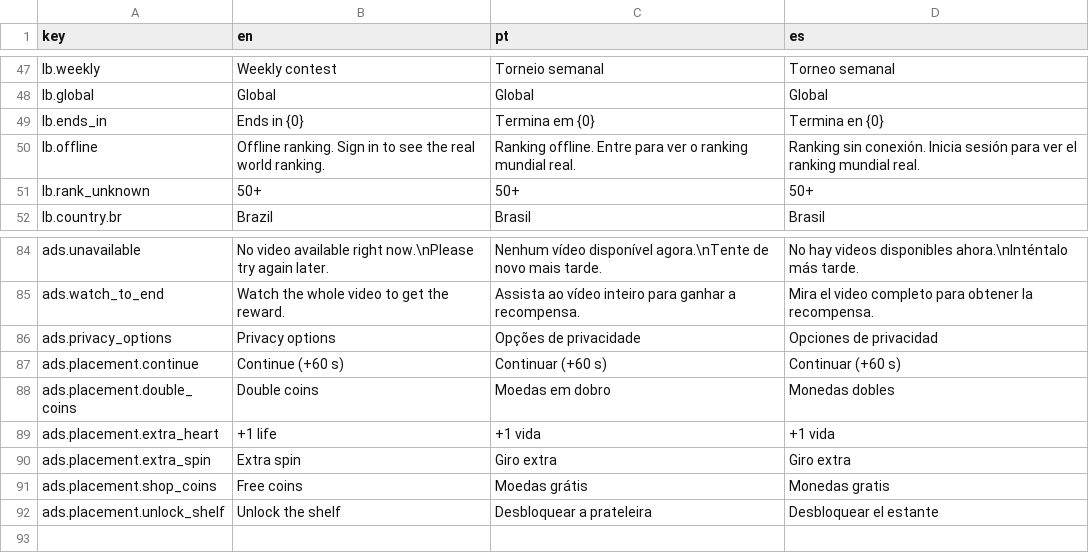
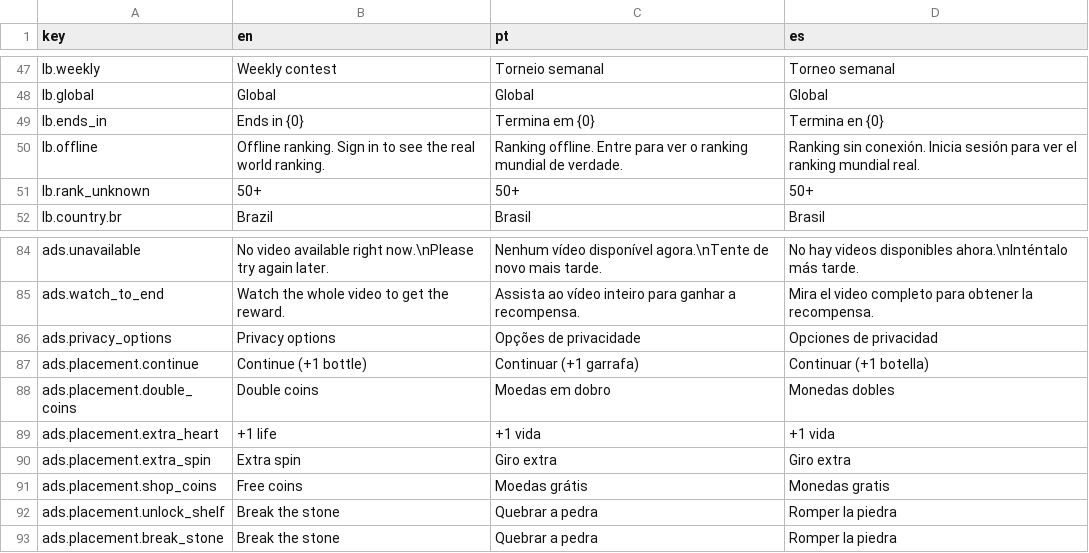
Before and after one commit to obrunogames/potion-pop, a CSV file: Assets/_Game/Resources/Loc/services.csv, drawn as a sheet; only a part is shown, gaps mark what is left out.

```diff
--- a/Assets/_Game/Resources/Loc/services.csv
+++ b/Assets/_Game/Resources/Loc/services.csv
@@ -49,3 +49,3 @@ lb.global,Global,Global,Global
 lb.ends_in,Ends in {0},Termina em {0},Termina en {0}
-lb.offline,Offline ranking. Sign in to see the real world ranking.,Ranking offline. Entre para ver o ranking mundial real.,Ranking sin conexión. Inicia sesión para ver el ranking mundial real.
+lb.offline,Offline ranking. Sign in to see the real world ranking.,Ranking offline. Entre para ver o ranking mundial de verdade.,Ranking sin conexión. Inicia sesión para ver el ranking mundial real.
 lb.rank_unknown,50+,50+,50+
@@ -86,3 +86,3 @@ ads.watch_to_end,Watch the whole video to get the reward.,Assista ao vídeo inte
 ads.privacy_options,Privacy options,Opções de privacidade,Opciones de privacidad
-ads.placement.continue,Continue (+60 s),Continuar (+60 s),Continuar (+60 s)
+ads.placement.continue,Continue (+1 bottle),Continuar (+1 garrafa),Continuar (+1 botella)
 ads.placement.double_coins,Double coins,Moedas em dobro,Monedas dobles
@@ -91,2 +91,3 @@ ads.placement.extra_spin,Extra spin,Giro extra,Giro extra
 ads.placement.shop_coins,Free coins,Moedas grátis,Monedas gratis
-ads.placement.unlock_shelf,Unlock the shelf,Desbloquear a prateleira,Desbloquear el estante
+ads.placement.unlock_shelf,Break the stone,Quebrar a pedra,Romper la piedra
+ads.placement.break_stone,Break the stone,Quebrar a pedra,Romper la piedra
```
Also changed, not shown: Assets/_Game/Resources/Loc/core.csv, Assets/_Game/Resources/Loc/home.csv, 43 other files.
